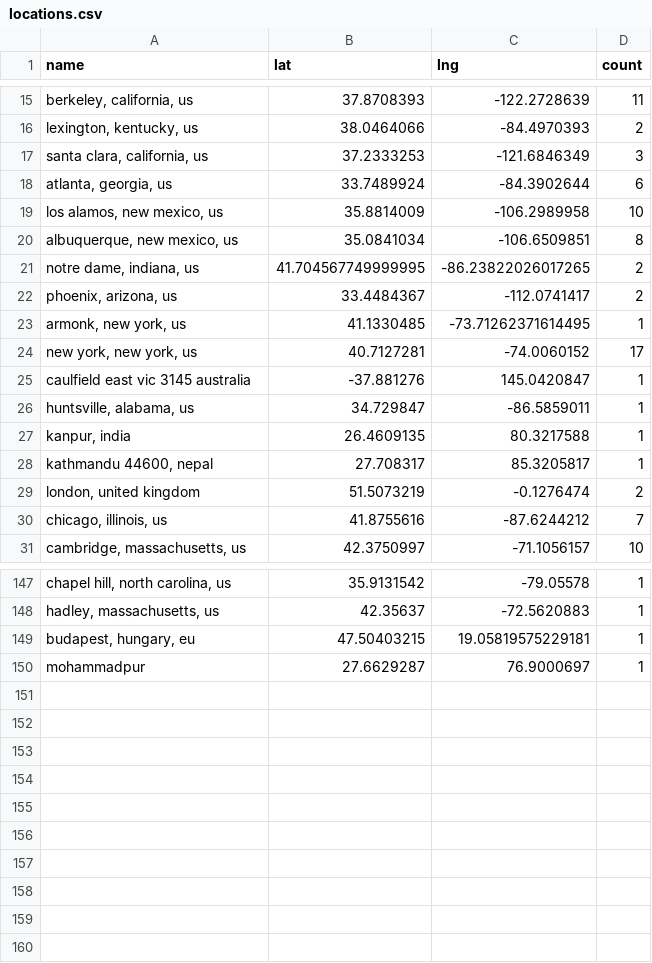
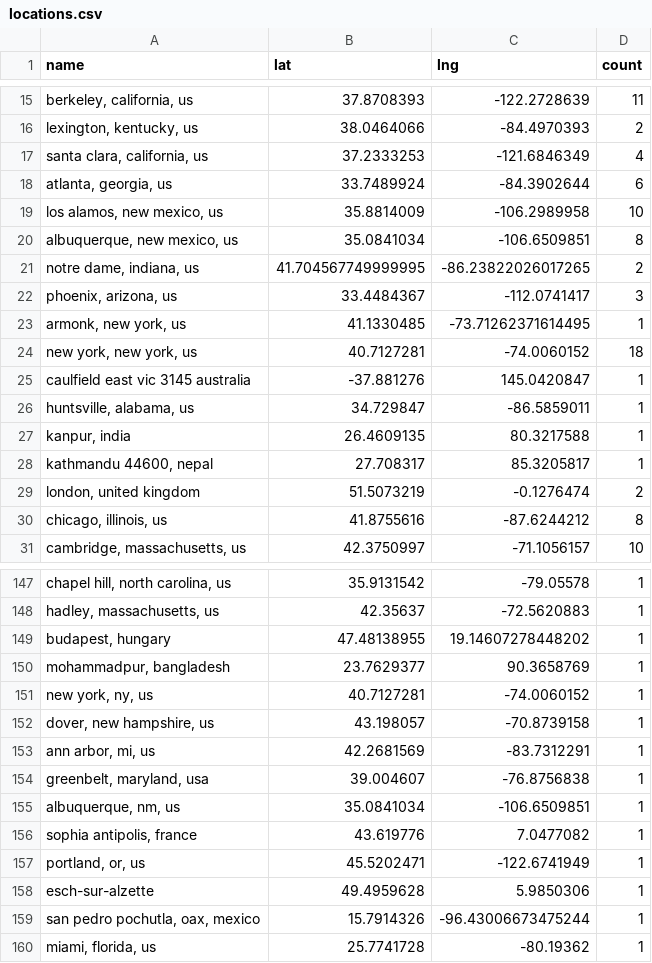
Before and after one commit to USRSE/usrse-map, a CSV file: _data/locations.csv, drawn as a sheet; only a part is shown, gaps mark what is left out; removed rows and columns are numbered as before the commit, all else as after; the diff covers the shown part only; the diff names each change by its address in the sheet, - before the commit and + after, or states it on an @@ line.

```diff
--- a/_data/locations.csv
+++ b/_data/locations.csv
-D17 (count): 3
+D17 (count): 4
-D22 (count): 2
+D22 (count): 3
-D24 (count): 17
+D24 (count): 18
-D30 (count): 7
+D30 (count): 8
-row 149: budapest, hungary, eu | 47.50403215 | 19.05819575229181 | 1
-row 150: mohammadpur | 27.6629287 | 76.9000697 | 1
+row 149: budapest, hungary | 47.48138955 | 19.14607278448202 | 1
+row 150: mohammadpur, bangladesh | 23.7629377 | 90.3658769 | 1
+row 151: new york, ny, us | 40.7127281 | -74.0060152 | 1
+row 152: dover, new hampshire, us | 43.198057 | -70.8739158 | 1
+row 153: ann arbor, mi, us | 42.2681569 | -83.7312291 | 1
+row 154: greenbelt, maryland, usa | 39.004607 | -76.8756838 | 1
+row 155: albuquerque, nm, us | 35.0841034 | -106.6509851 | 1
+row 156: sophia antipolis, france | 43.619776 | 7.0477082 | 1
+row 157: portland, or, us | 45.5202471 | -122.6741949 | 1
+row 158: esch-sur-alzette | 49.4959628 | 5.9850306 | 1
+row 159: san pedro pochutla, oax, mexico | 15.7914326 | -96.43006673475244 | 1
+row 160: miami, florida, us | 25.7741728 | -80.19362 | 1
```
Also changed, not shown: 6 edited cells elsewhere in this file.
